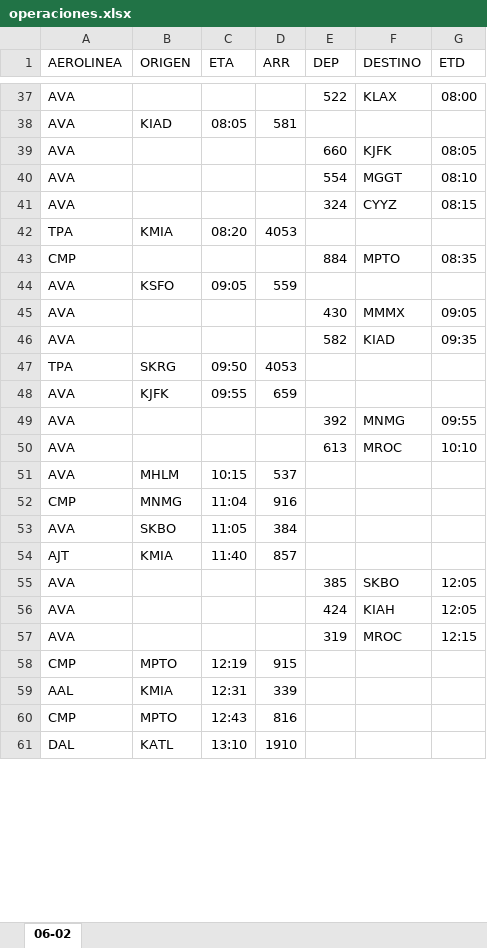
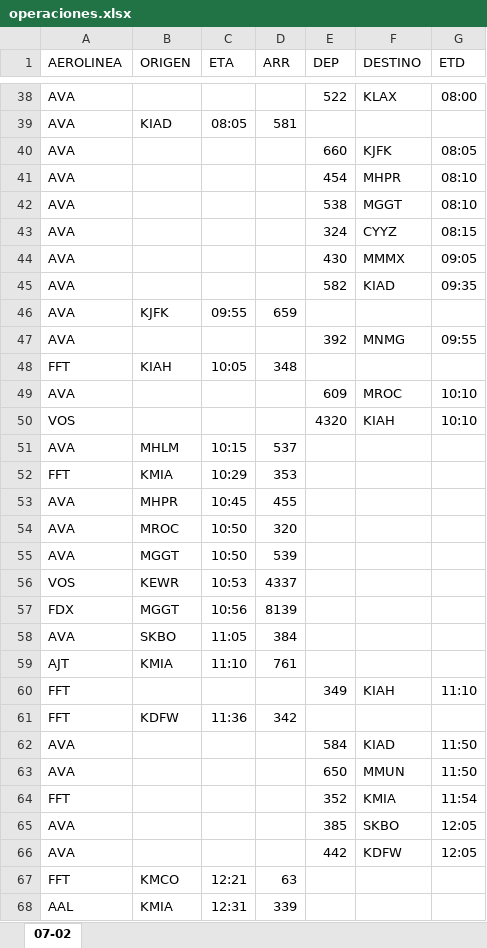
Before and after one commit to sacomais/PDA_MSLP, an Excel workbook: public/operaciones.xlsx, sheet 07-02, drawn as a sheet; only a part is shown, gaps mark what is left out; the shorter side is filled out with more unchanged rows; values as stored, in another font and other column widths than the file's, no borders; removed rows and columns are numbered as before the commit, all else as after; the diff covers the shown part only; the diff names each change by its address in the sheet, - before the commit and + after, or states it on an @@ line.

```diff
--- a/public/operaciones.xlsx (sheet 07-02)
+++ b/public/operaciones.xlsx (sheet 07-02)
-sheet tab: 06-02
+sheet tab: 07-02
+row 41: AVA |  |  |  | 454 | MHPR | 08:10
-E42 (DEP): 554
+E42 (DEP): 538
-row 42: TPA | KMIA | 08:20 | 4053
-row 43: CMP |  |  |  | 884 | MPTO | 08:35
-row 44: AVA | KSFO | 09:05 | 559
-row 47: TPA | SKRG | 09:50 | 4053
+row 48: FFT | KIAH | 10:05 | 348
-E49 (DEP): 613
+E49 (DEP): 609
+row 50: VOS |  |  |  | 4320 | KIAH | 10:10
-row 52: CMP | MNMG | 11:04 | 916
+row 52: FFT | KMIA | 10:29 | 353
+row 53: AVA | MHPR | 10:45 | 455
+row 54: AVA | MROC | 10:50 | 320
+row 55: AVA | MGGT | 10:50 | 539
+row 56: VOS | KEWR | 10:53 | 4337
+row 57: FDX | MGGT | 10:56 | 8139
-C59 (ETA): 11:40
+C59 (ETA): 11:10
-D59 (ARR): 857
+D59 (ARR): 761
+row 60: FFT |  |  |  | 349 | KIAH | 11:10
+row 61: FFT | KDFW | 11:36 | 342
+row 62: AVA |  |  |  | 584 | KIAD | 11:50
+row 63: AVA |  |  |  | 650 | MMUN | 11:50
+row 64: FFT |  |  |  | 352 | KMIA | 11:54
-E66 (DEP): 424
+E66 (DEP): 442
-F66 (DESTINO): KIAH
+F66 (DESTINO): KDFW
-row 57: AVA |  |  |  | 319 | MROC | 12:15
-row 58: CMP | MPTO | 12:19 | 915
+row 67: FFT | KMCO | 12:21 | 63
```
Also changed, not shown: 28 added rows, 37 removed rows and 12 edited cells elsewhere in this sheet.
